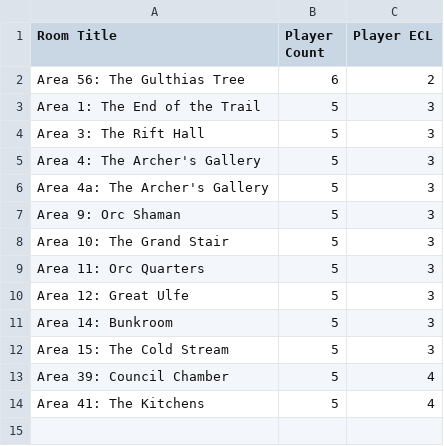
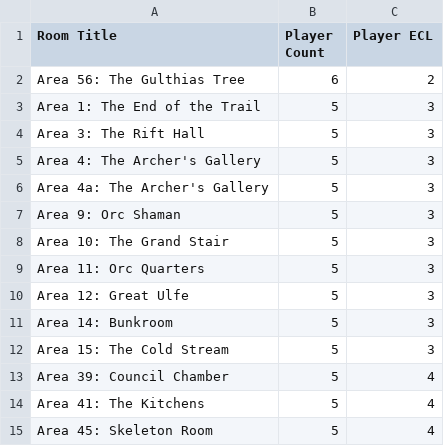
Before and after one commit to davycwalker-debug/breakfast-and-battles, a CSV file: rooms/csv/party.csv, drawn as a sheet; the diff names each change by its address in the sheet, - before the commit and + after, or states it on an @@ line.

```diff
--- a/rooms/csv/party.csv
+++ b/rooms/csv/party.csv
+row 15: Area 45: Skeleton Room | 5 | 4
```
Also changed, not shown: rooms/csv/creatures.csv, rooms/csv/multiplier.csv, 3 other files.
